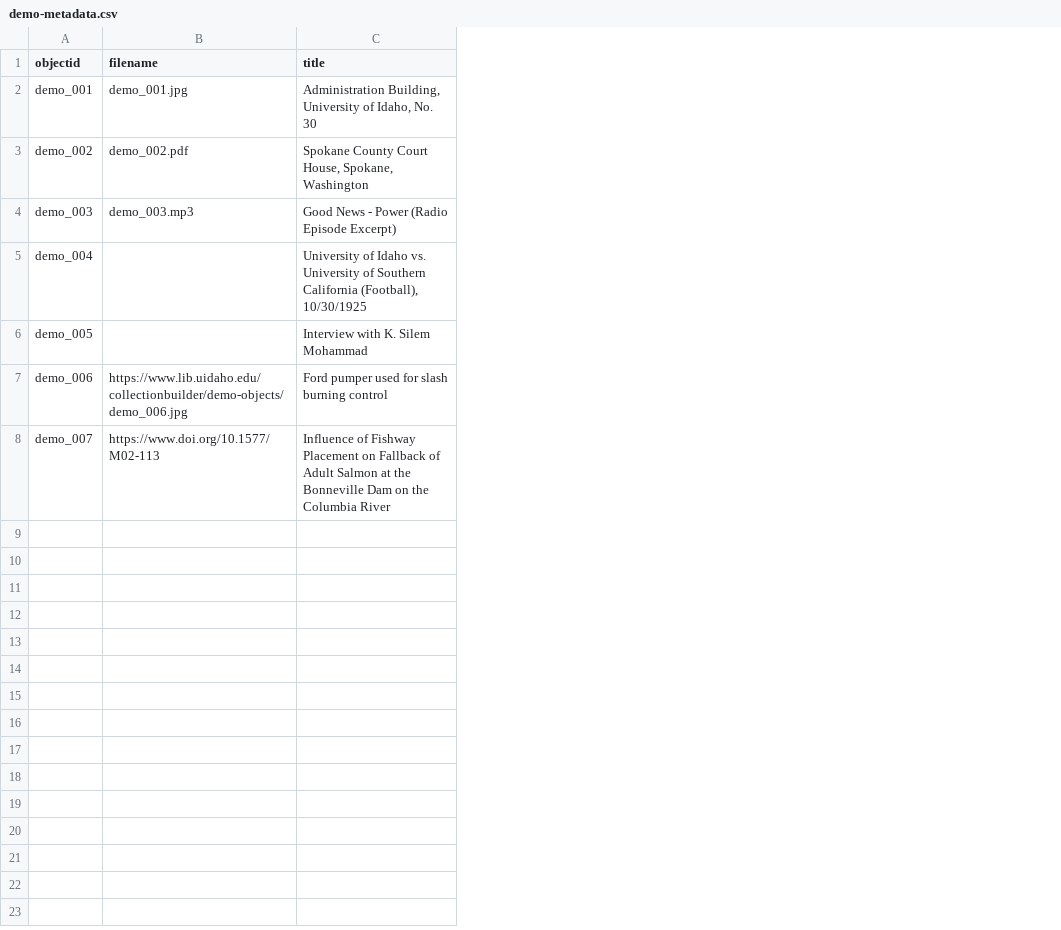
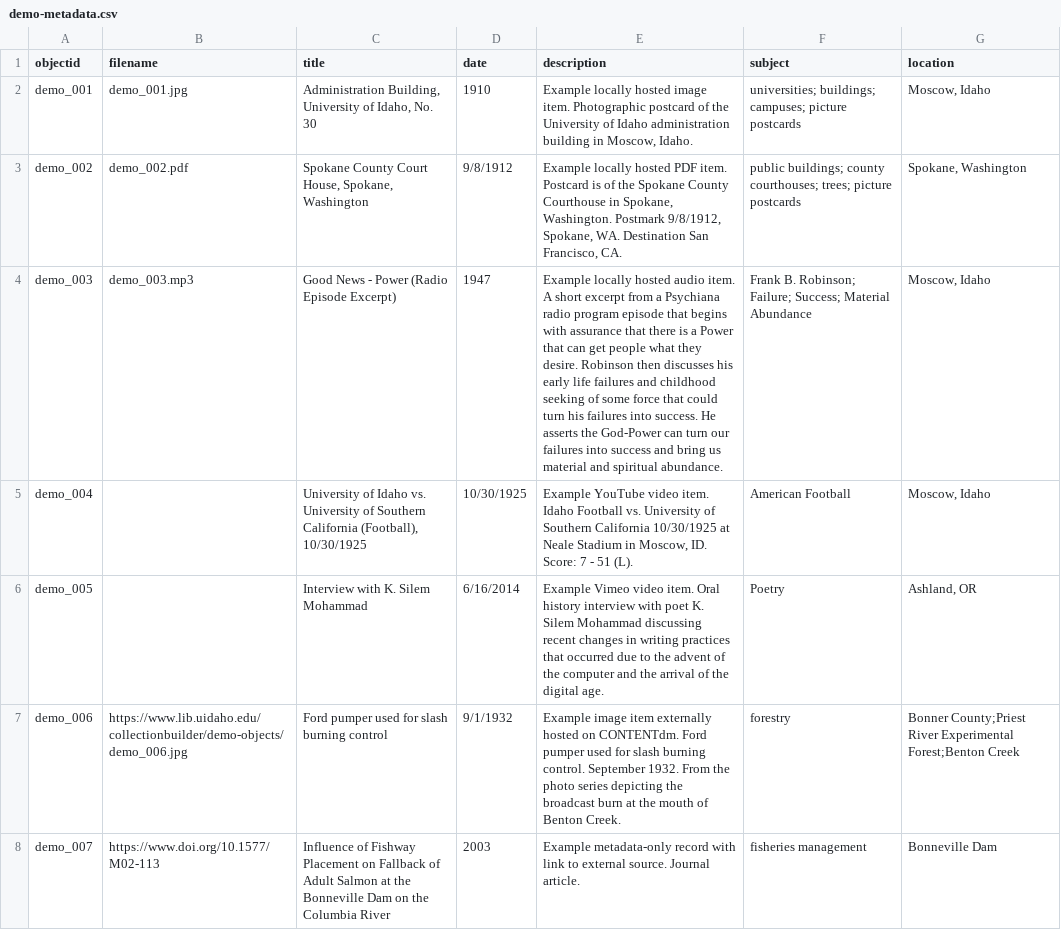
Before and after one commit to HivaAkm/HivaAkm.github.io, a CSV file: _data/demo-metadata.csv, drawn as a sheet; the diff names each change by its address in the sheet, - before the commit and + after, or states it on an @@ line.

Commit message:
object-meta

```diff
--- a/_data/demo-metadata.csv
+++ b/_data/demo-metadata.csv
+column D (date), rows 2-8: 1910 | 9/8/1912 | 1947 | 10/30/1925 | 6/16/2014 | 9/1/1932 | 2003
+column E (description), rows 2-8: Example locally hosted image item. Photographic postcard of the University of Idaho administration building in Moscow, Idaho. | Example locally hosted PDF item. Postcard is of the Spokane County Courthouse in Spokane, Washington. Postmark 9/8/1912, Spokane, WA. Destination San Francisco, CA. | Example locally hosted audio item. A short excerpt from a Psychiana radio program episode that begins with assurance that there is a Power that can get people what they desire. Robinson then discusses his early life failures and childhood seeking of some force that could turn his failures into success. He asserts the God-Power can turn our failures into success and bring us material and spiritual abundance. | Example YouTube video item. Idaho Football vs. University of Southern California 10/30/1925 at Neale Stadium in Moscow, ID. Score: 7 - 51 (L). | Example Vimeo video item. Oral history interview with poet K. Silem Mohammad discussing recent changes in writing practices that occurred due to the advent of the computer and the arrival of the digital age. | Example image item externally hosted on CONTENTdm. Ford pumper used for slash burning control. September 1932. From the photo series depicting the broadcast burn at the mouth of Benton Creek. | Example metadata-only record with link to external source. Journal article.
+column F (subject), rows 2-8: universities; buildings; campuses; picture postcards | public buildings; county courthouses; trees; picture postcards | Frank B. Robinson; Failure; Success; Material Abundance | American Football | Poetry | forestry | fisheries management
+column G (location), rows 2-8: Moscow, Idaho | Spokane, Washington | Moscow, Idaho | Moscow, Idaho | Ashland, OR | Bonner County;Priest River Experimental Forest;Benton Creek | Bonneville Dam
```
